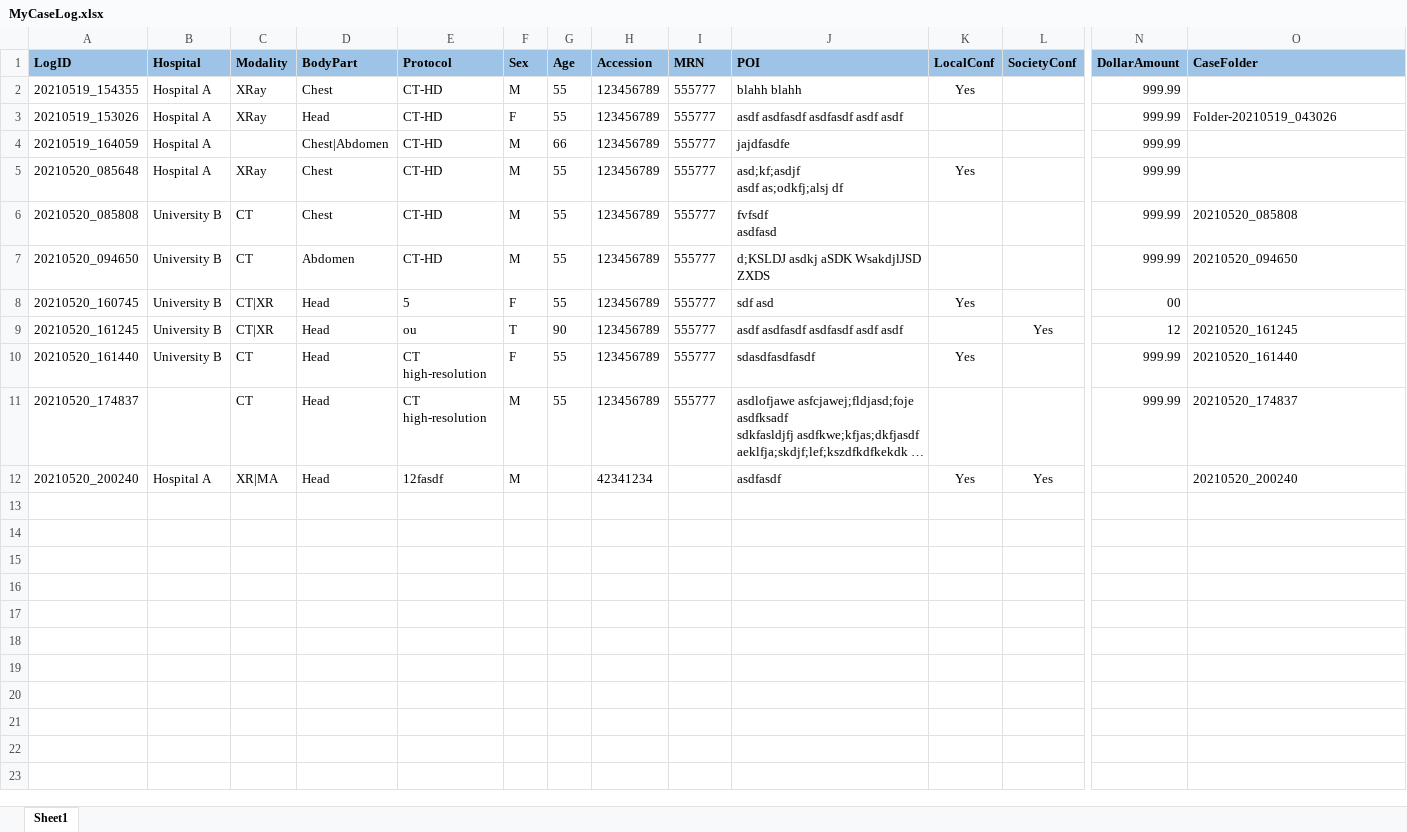
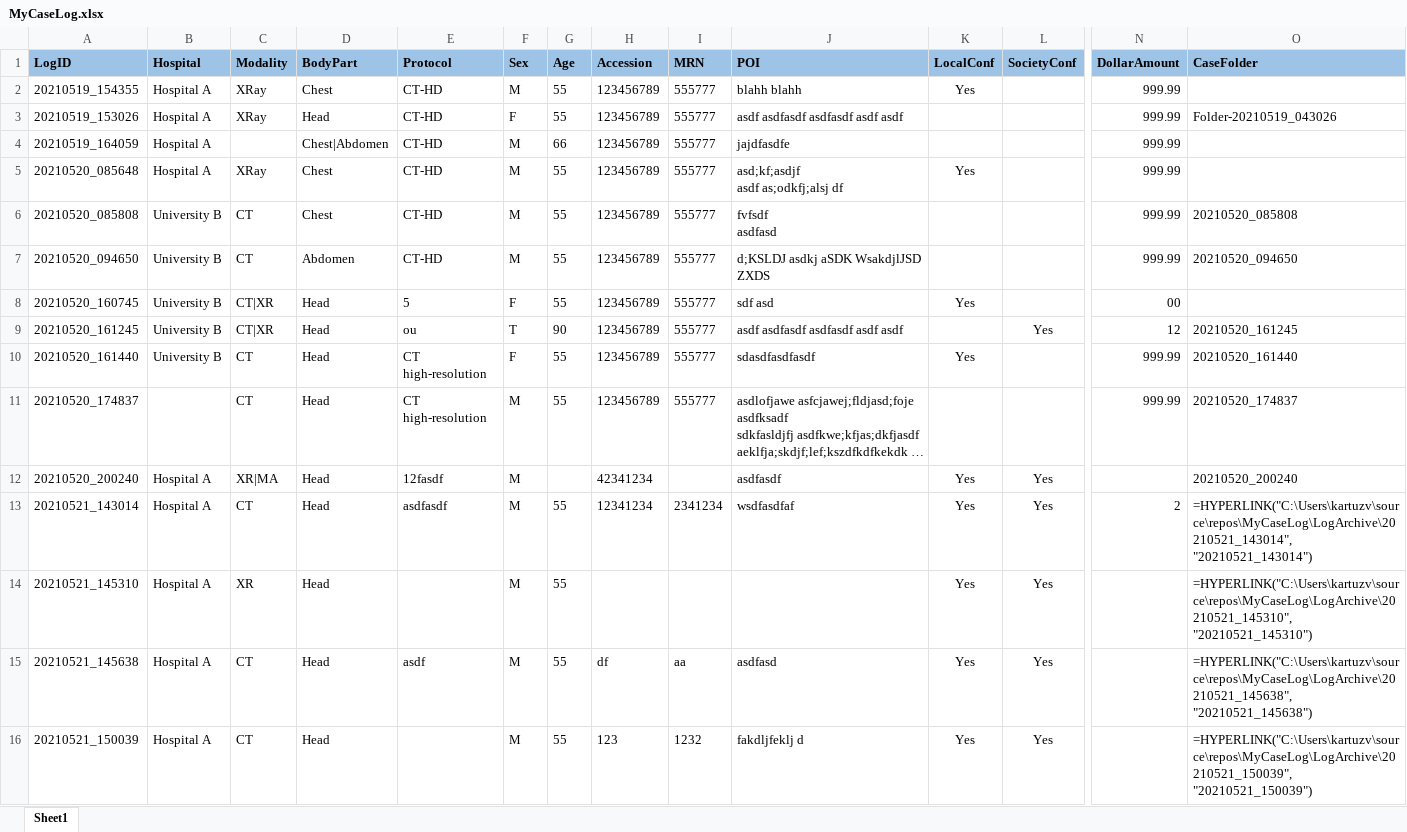
Before and after one commit to kartuzv/MyCaseLog, an Excel workbook: LogArchive/MyCaseLog.xlsx, sheet Sheet1, drawn as a sheet; only a part is shown, gaps mark what is left out; long unchanged cells end in …; values as stored, in another font and other column widths than the file's, no borders; formulas without a stored value are shown as written; rows hold the shown columns only; the diff names each change by its address in the sheet, - before the commit and + after, or states it on an @@ line.

```diff
--- a/LogArchive/MyCaseLog.xlsx (sheet Sheet1)
+++ b/LogArchive/MyCaseLog.xlsx (sheet Sheet1)
+row 13: 20210521_143014 | Hospital A | CT | Head | asdfasdf | M | 55 | 12341234 | 2341234 | wsdfasdfaf | Yes | Yes | 2 | =HYPERLINK("C:\Users\kartuzv\source\repos\MyCaseLog\LogArchive\20210521_143014", "20210521_143014")
+row 14: 20210521_145310 | Hospital A | XR | Head |  | M | 55 |  |  |  | Yes | Yes |  | =HYPERLINK("C:\Users\kartuzv\source\repos\MyCaseLog\LogArchive\20210521_145310", "20210521_145310")
+row 15: 20210521_145638 | Hospital A | CT | Head | asdf | M | 55 | df | aa | asdfasd | Yes | Yes |  | =HYPERLINK("C:\Users\kartuzv\source\repos\MyCaseLog\LogArchive\20210521_145638", "20210521_145638")
+row 16: 20210521_150039 | Hospital A | CT | Head |  | M | 55 | 123 | 1232 | fakdljfeklj d | Yes | Yes |  | =HYPERLINK("C:\Users\kartuzv\source\repos\MyCaseLog\LogArchive\20210521_150039", "20210521_150039")
```
Also changed, not shown: 1 other file.
